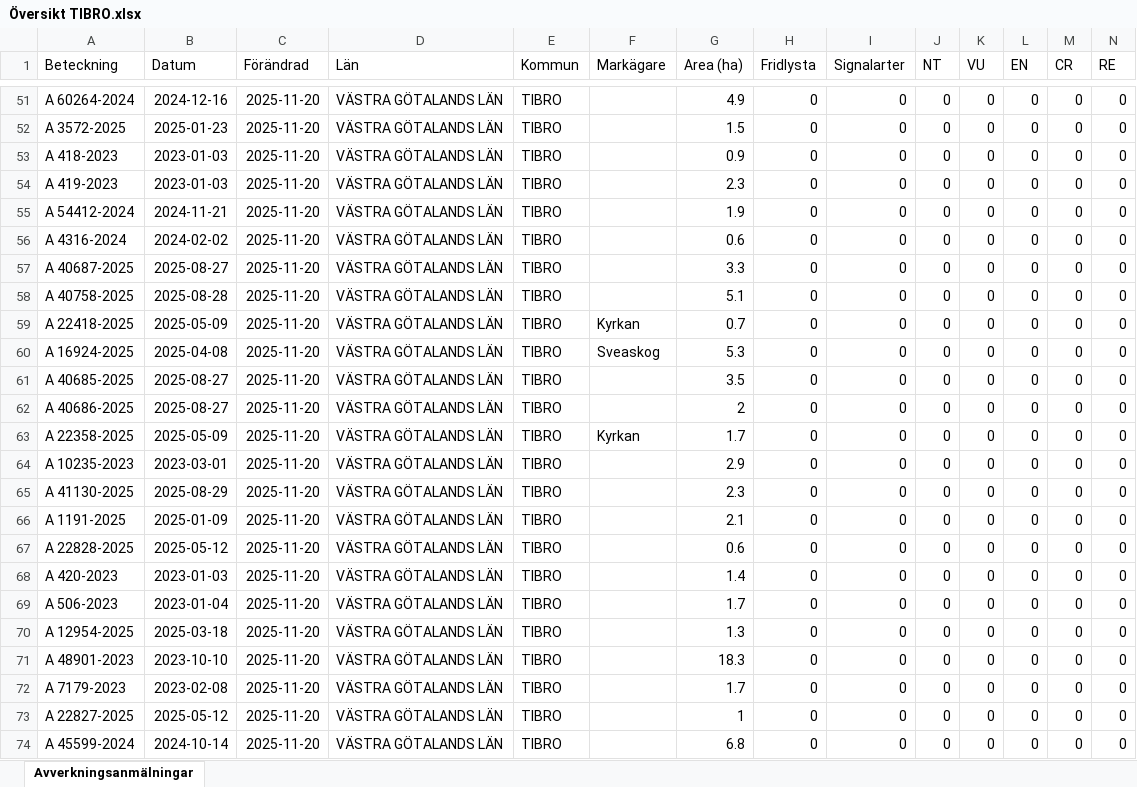
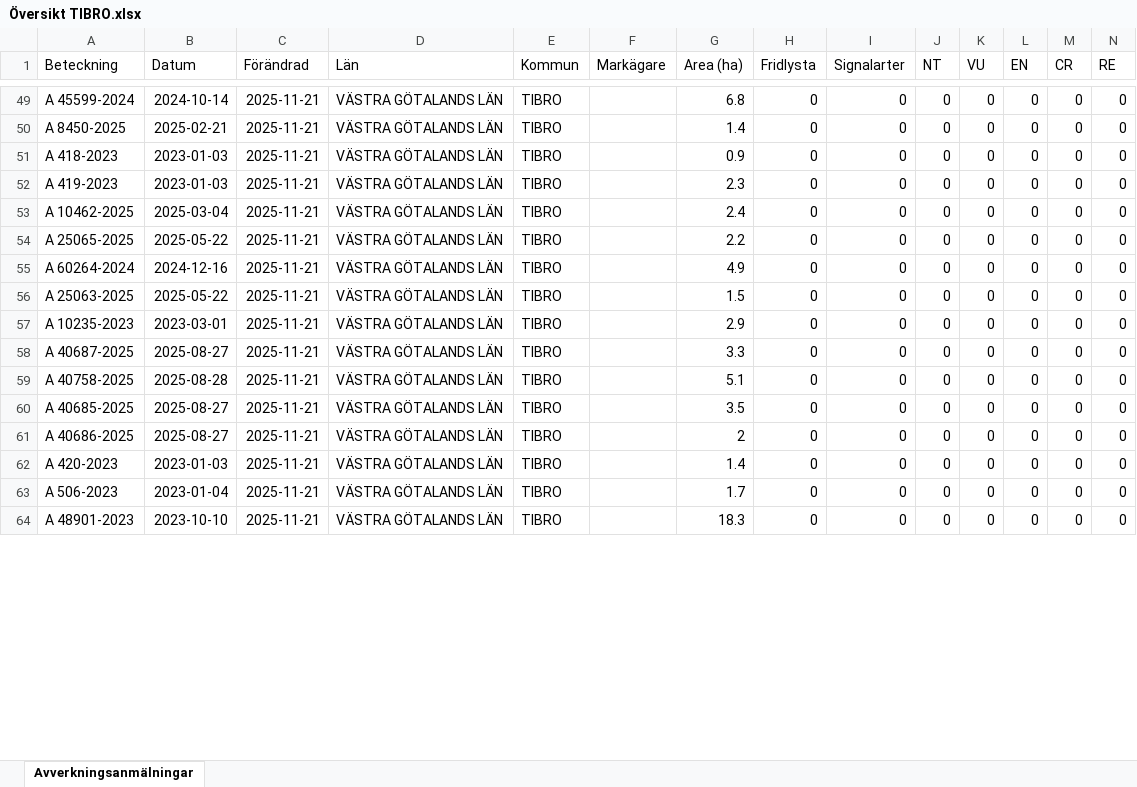
Before and after one commit to klasma/Logging_1472, an Excel workbook: Översikt TIBRO.xlsx, sheet Avverkningsanmälningar, drawn as a sheet; only a part is shown, gaps mark what is left out; values as stored, in another font and other column widths than the file's, no borders; removed rows and columns are numbered as before the commit, all else as after; rows hold the shown columns only; the diff covers the shown part only; the diff names each change by its address in the sheet, - before the commit and + after, or states it on an @@ line.

```diff
--- a/Översikt TIBRO.xlsx (sheet Avverkningsanmälningar)
+++ b/Översikt TIBRO.xlsx (sheet Avverkningsanmälningar)
-A49 (Beteckning): A 60264-2024
+A49 (Beteckning): A 45599-2024
-B49 (Datum): 2024-12-16
+B49 (Datum): 2024-10-14
-C49:C52 (Förändrad): 2025-11-20
+C49:C52 (Förändrad): 2025-11-21
-G49 (Area (ha)): 4.9
+G49 (Area (ha)): 6.8
-A50 (Beteckning): A 3572-2025
+A50 (Beteckning): A 8450-2025
-B50 (Datum): 2025-01-23
+B50 (Datum): 2025-02-21
-G50 (Area (ha)): 1.5
+G50 (Area (ha)): 1.4
+row 53: A 10462-2025 | 2025-03-04 | 2025-11-21 | VÄSTRA GÖTALANDS LÄN | TIBRO |  | 2.4 | 0 | 0 | 0 | 0 | 0 | 0 | 0
+row 54: A 25065-2025 | 2025-05-22 | 2025-11-21 | VÄSTRA GÖTALANDS LÄN | TIBRO |  | 2.2 | 0 | 0 | 0 | 0 | 0 | 0 | 0
-A55 (Beteckning): A 54412-2024
+A55 (Beteckning): A 60264-2024
-B55 (Datum): 2024-11-21
+B55 (Datum): 2024-12-16
-C55:C56 (Förändrad): 2025-11-20
+C55:C56 (Förändrad): 2025-11-21
-G55 (Area (ha)): 1.9
+G55 (Area (ha)): 4.9
-A56 (Beteckning): A 4316-2024
+A56 (Beteckning): A 25063-2025
-B56 (Datum): 2024-02-02
+B56 (Datum): 2025-05-22
-G56 (Area (ha)): 0.6
+G56 (Area (ha)): 1.5
+row 57: A 10235-2023 | 2023-03-01 | 2025-11-21 | VÄSTRA GÖTALANDS LÄN | TIBRO |  | 2.9 | 0 | 0 | 0 | 0 | 0 | 0 | 0
-C58:C59 (Förändrad): 2025-11-20
+C58:C59 (Förändrad): 2025-11-21
-row 59: A 22418-2025 | 2025-05-09 | 2025-11-20 | VÄSTRA GÖTALANDS LÄN | TIBRO | Kyrkan | 0.7 | 0 | 0 | 0 | 0 | 0 | 0 | 0
-row 60: A 16924-2025 | 2025-04-08 | 2025-11-20 | VÄSTRA GÖTALANDS LÄN | TIBRO | Sveaskog | 5.3 | 0 | 0 | 0 | 0 | 0 | 0 | 0
-C60:C61 (Förändrad): 2025-11-20
+C60:C61 (Förändrad): 2025-11-21
-row 63: A 22358-2025 | 2025-05-09 | 2025-11-20 | VÄSTRA GÖTALANDS LÄN | TIBRO | Kyrkan | 1.7 | 0 | 0 | 0 | 0 | 0 | 0 | 0
-row 64: A 10235-2023 | 2023-03-01 | 2025-11-20 | VÄSTRA GÖTALANDS LÄN | TIBRO |  | 2.9 | 0 | 0 | 0 | 0 | 0 | 0 | 0
-row 65: A 41130-2025 | 2025-08-29 | 2025-11-20 | VÄSTRA GÖTALANDS LÄN | TIBRO |  | 2.3 | 0 | 0 | 0 | 0 | 0 | 0 | 0
-row 66: A 1191-2025 | 2025-01-09 | 2025-11-20 | VÄSTRA GÖTALANDS LÄN | TIBRO |  | 2.1 | 0 | 0 | 0 | 0 | 0 | 0 | 0
-row 67: A 22828-2025 | 2025-05-12 | 2025-11-20 | VÄSTRA GÖTALANDS LÄN | TIBRO |  | 0.6 | 0 | 0 | 0 | 0 | 0 | 0 | 0
-C62:C63 (Förändrad): 2025-11-20
+C62:C63 (Förändrad): 2025-11-21
-row 70: A 12954-2025 | 2025-03-18 | 2025-11-20 | VÄSTRA GÖTALANDS LÄN | TIBRO |  | 1.3 | 0 | 0 | 0 | 0 | 0 | 0 | 0
-C64 (Förändrad): 2025-11-20
+C64 (Förändrad): 2025-11-21
-row 72: A 7179-2023 | 2023-02-08 | 2025-11-20 | VÄSTRA GÖTALANDS LÄN | TIBRO |  | 1.7 | 0 | 0 | 0 | 0 | 0 | 0 | 0
-row 73: A 22827-2025 | 2025-05-12 | 2025-11-20 | VÄSTRA GÖTALANDS LÄN | TIBRO |  | 1 | 0 | 0 | 0 | 0 | 0 | 0 | 0
-row 74: A 45599-2024 | 2024-10-14 | 2025-11-20 | VÄSTRA GÖTALANDS LÄN | TIBRO |  | 6.8 | 0 | 0 | 0 | 0 | 0 | 0 | 0
```
Also changed, not shown: 54 added rows, 45 removed rows and 128 edited cells elsewhere in this sheet, artfynd/A 2764-2023 artfynd.xlsx, artfynd/A 29724-2022 artfynd.xlsx, 14 other files.
